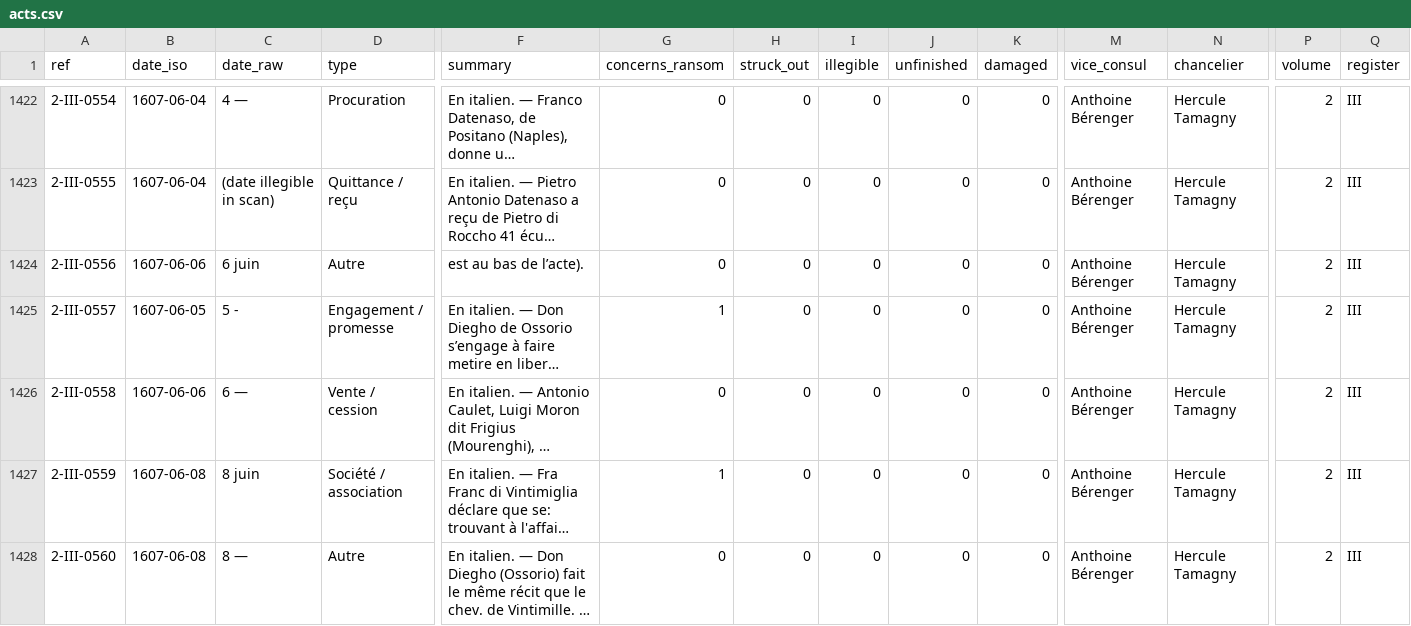
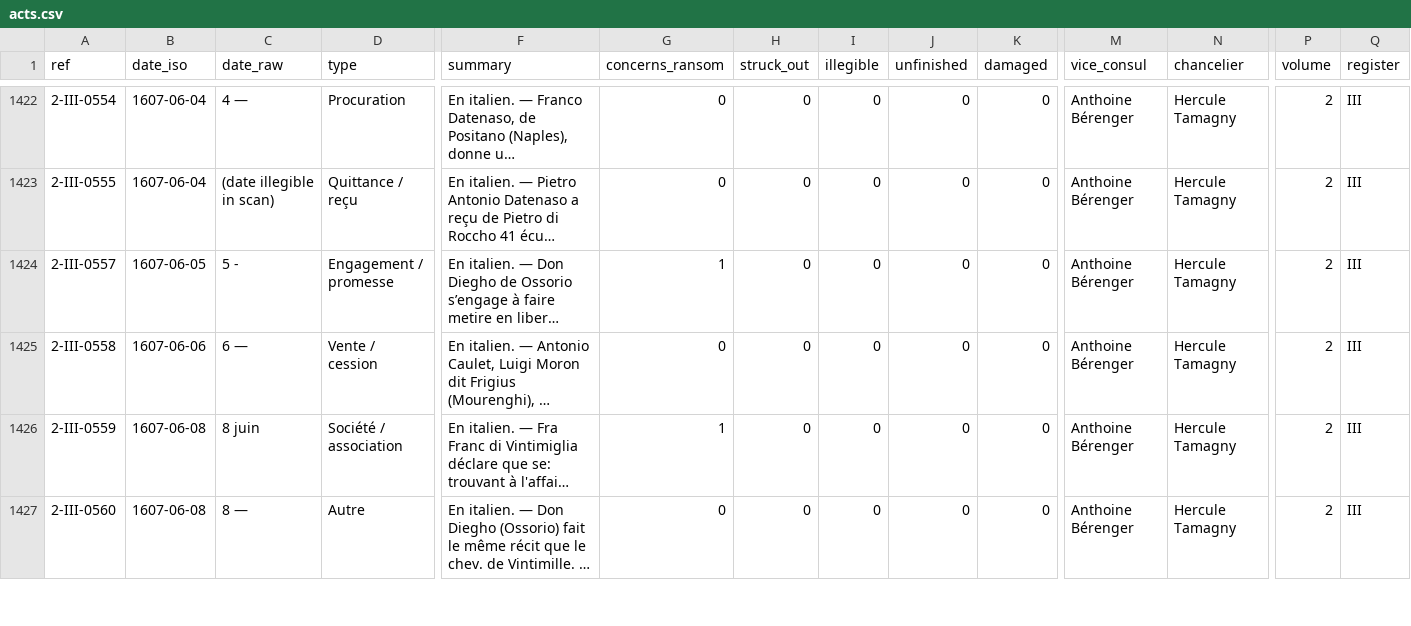
Before and after one commit to ozeleda/grandchamp-catalogue, a CSV file: csv/acts.csv, drawn as a sheet; only a part is shown, gaps mark what is left out; long unchanged cells end in …; rows hold the shown columns only; the diff covers the shown part only; the diff names each change by its address in the sheet, - before the commit and + after, or states it on an @@ line.

```diff
--- a/csv/acts.csv
+++ b/csv/acts.csv
-row 1424: 2-III-0556 | 1607-06-06 | 6 juin | Autre | est au bas de l’acte). | 0 | 0 | 0 | 0 | 0 | Anthoine Bérenger | Hercule Tamagny | 2 | III
```
Also changed, not shown: 1 removed row elsewhere in this file, csv/act_amounts.csv, 3 other files.
